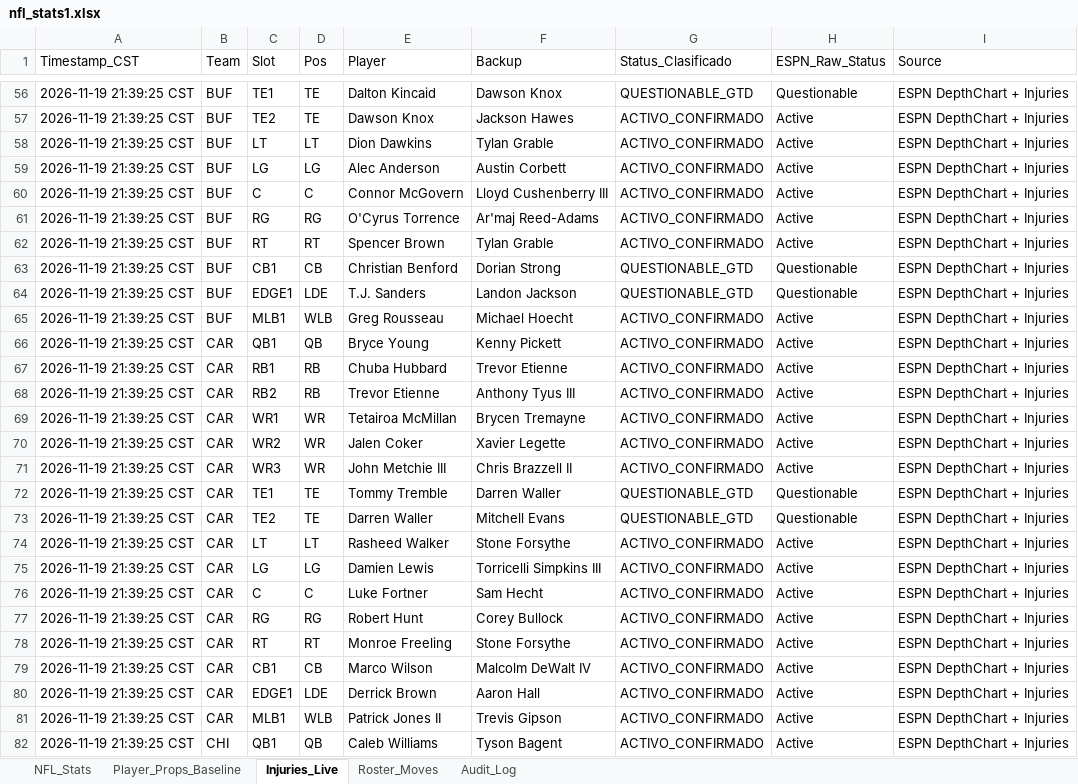
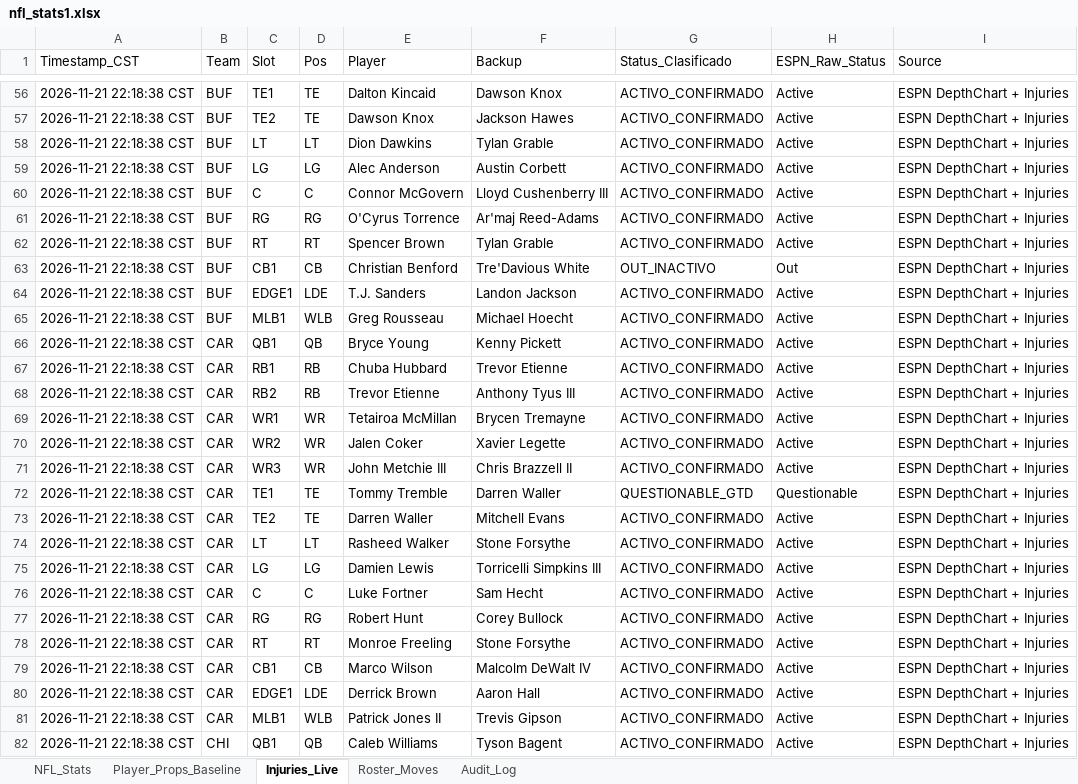
Before and after one commit to marcelovzz/nfl, an Excel workbook: nfl_stats1.xlsx, sheet Injuries_Live, drawn as a sheet; only a part is shown, gaps mark what is left out; values as stored, in another font and other column widths than the file's, no borders; the diff covers the shown part only; the diff names each change by its address in the sheet, - before the commit and + after, or states it on an @@ line.

```diff
--- a/nfl_stats1.xlsx (sheet Injuries_Live)
+++ b/nfl_stats1.xlsx (sheet Injuries_Live)
-A56:A82 (Timestamp_CST): 2026-11-19 21:39:25 CST
+A56:A82 (Timestamp_CST): 2026-11-21 22:18:38 CST
-G56 (Status_Clasificado): QUESTIONABLE_GTD
+G56 (Status_Clasificado): ACTIVO_CONFIRMADO
-H56 (ESPN_Raw_Status): Questionable
+H56 (ESPN_Raw_Status): Active
-F63 (Backup): Dorian Strong
+F63 (Backup): Tre'Davious White
-G63 (Status_Clasificado): QUESTIONABLE_GTD
+G63 (Status_Clasificado): OUT_INACTIVO
-H63 (ESPN_Raw_Status): Questionable
+H63 (ESPN_Raw_Status): Out
-G64 (Status_Clasificado): QUESTIONABLE_GTD
+G64 (Status_Clasificado): ACTIVO_CONFIRMADO
-H64 (ESPN_Raw_Status): Questionable
+H64 (ESPN_Raw_Status): Active
-G73 (Status_Clasificado): QUESTIONABLE_GTD
+G73 (Status_Clasificado): ACTIVO_CONFIRMADO
-H73 (ESPN_Raw_Status): Questionable
+H73 (ESPN_Raw_Status): Active
```
Also changed, not shown: 850 edited cells elsewhere in this sheet, sheet Roster_Moves, 3 other files.
